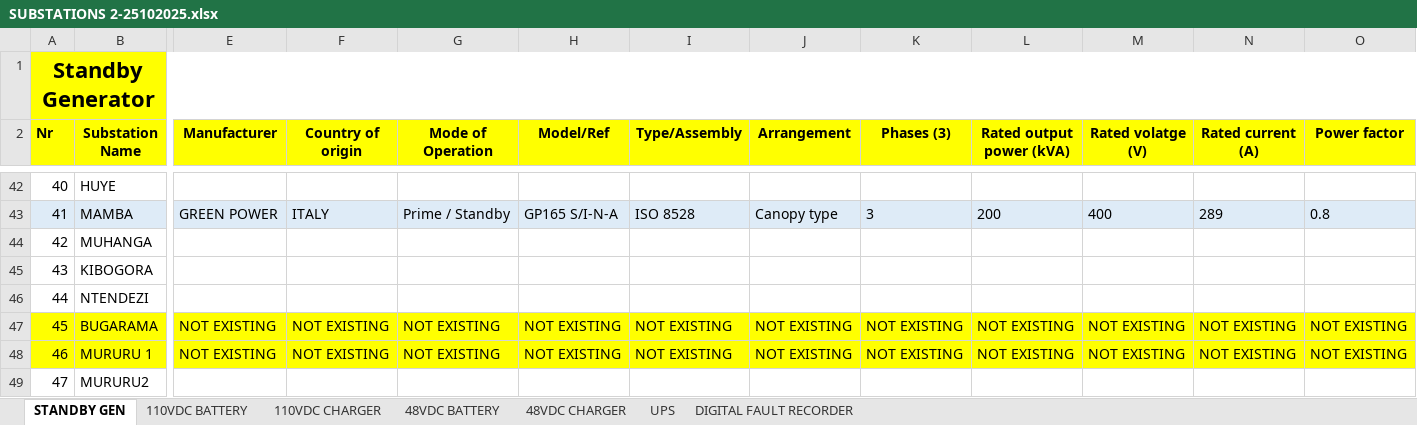
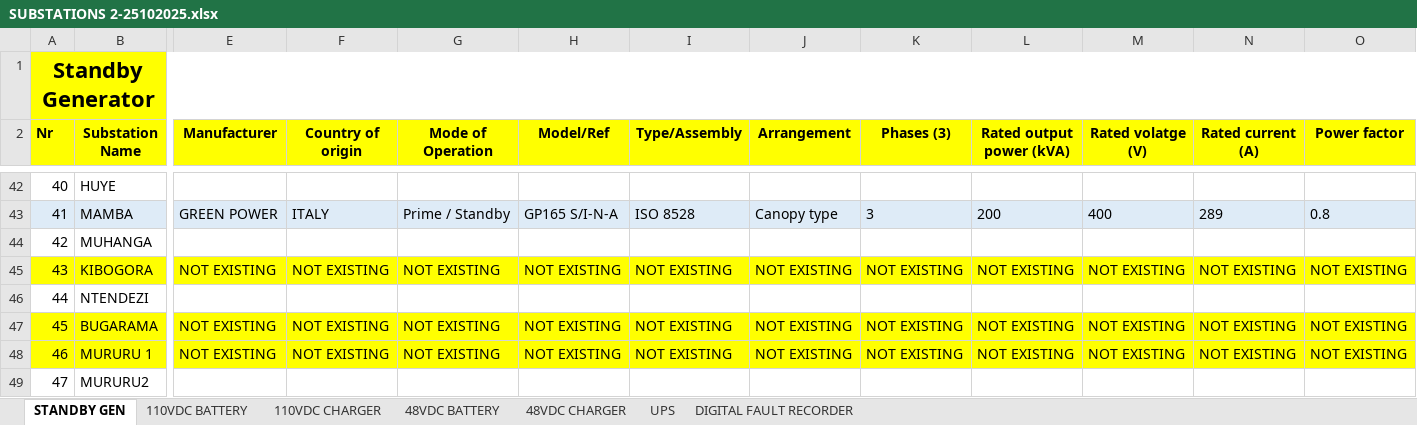
Before and after one commit to iranzi17/GIS-Data-Cleaning, an Excel workbook: reference_data/SUBSTATIONS 2-25102025.xlsx, sheet STANDBY GEN, drawn as a sheet; only a part is shown, gaps mark what is left out; values as stored, in another font and other column widths than the file's, no borders; the diff covers the shown part only; the diff names each change by its address in the sheet, - before the commit and + after, or states it on an @@ line.

```diff
--- a/reference_data/SUBSTATIONS 2-25102025.xlsx (sheet STANDBY GEN)
+++ b/reference_data/SUBSTATIONS 2-25102025.xlsx (sheet STANDBY GEN)
-A45:B45 fill: none
+A45:B45 fill: #FFFF00
-E45 (Manufacturer): (empty)
+E45 (Manufacturer): NOT EXISTING
-E45:O45 fill: none
+E45:O45 fill: #FFFF00
-F45 (Country of origin): (empty)
+F45 (Country of origin): NOT EXISTING
-G45 (Mode of Operation): (empty)
+G45 (Mode of Operation): NOT EXISTING
-H45 (Model/Ref): (empty)
+H45 (Model/Ref): NOT EXISTING
-I45 (Type/Assembly): (empty)
+I45 (Type/Assembly): NOT EXISTING
-J45 (Arrangement): (empty)
+J45 (Arrangement): NOT EXISTING
-K45 (Phases (3)): (empty)
+K45 (Phases (3)): NOT EXISTING
-L45 (Rated output power (kVA)): (empty)
+L45 (Rated output power (kVA)): NOT EXISTING
-M45 (Rated volatge (V)): (empty)
+M45 (Rated volatge (V)): NOT EXISTING
-N45 (Rated current (A)): (empty)
+N45 (Rated current (A)): NOT EXISTING
-O45 (Power factor): (empty)
+O45 (Power factor): NOT EXISTING
```
Also changed, not shown: 27 edited cells and cell formats elsewhere in this sheet, sheet UPS, sheet 110VDC CHARGER, sheet 48VDC CHARGER, sheet 110VDC BATTERY, sheet DIGITAL FAULT RECORDER, sheet 48VDC BATTERY.
